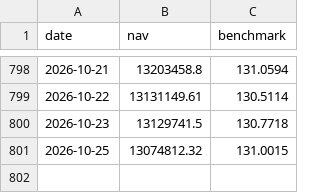
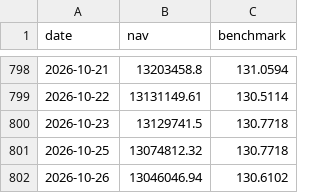
Before and after one commit to Sbirrondi/sfc-portfolio-tracker, a CSV file: data/fund_nav_history.csv, drawn as a sheet; only a part is shown, gaps mark what is left out.

```diff
--- a/data/fund_nav_history.csv
+++ b/data/fund_nav_history.csv
@@ -800,2 +800,3 @@ date,nav,benchmark
 2026-10-23,13129741.5,130.7718
-2026-10-25,13074812.32,131.0015
+2026-10-25,13074812.32,130.7718
+2026-10-26,13046046.94,130.6102
```
Also changed, not shown: data/fund_positions.csv, 2 other files.
